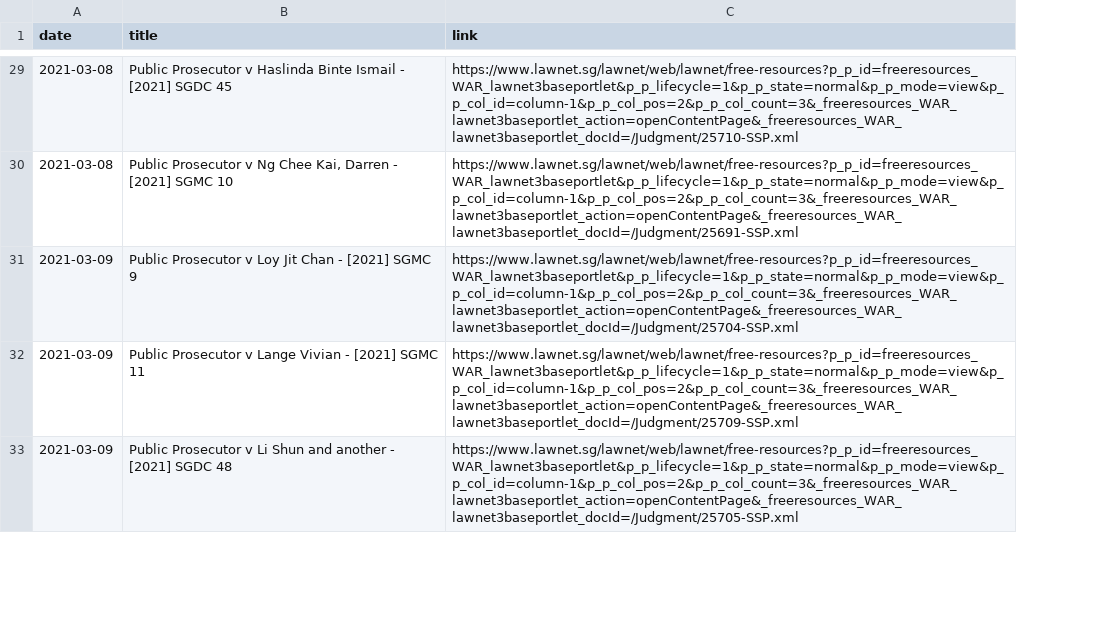
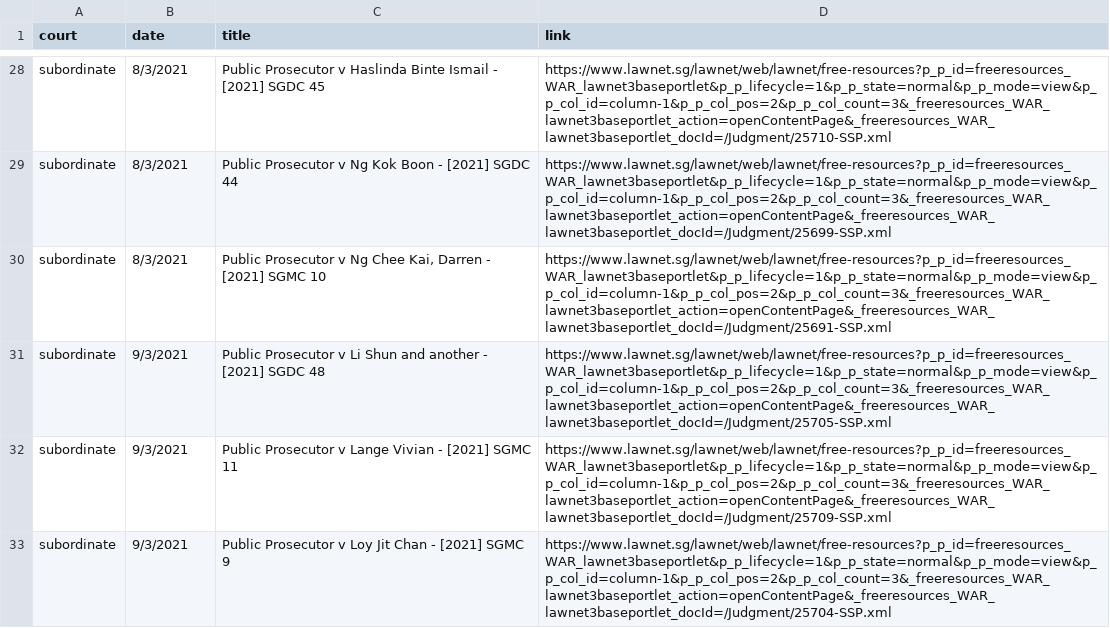
Before and after one commit to calrencet/criminalcasedatabase, a CSV file: data/subordinatecourt_compiled.csv, drawn as a sheet; only a part is shown, gaps mark what is left out; removed rows and columns are numbered as before the commit, all else as after; the diff covers the shown part only; the diff names each change by its address in the sheet, - before the commit and + after, or states it on an @@ line.

Commit message:
updated court.py to include database code, updated notebook 2, updated notebook 3

```diff
--- a/data/subordinatecourt_compiled.csv
+++ b/data/subordinatecourt_compiled.csv
+column A (court), row 28: subordinate; rows 30-31: subordinate | subordinate
-B28 (date): 2021-03-08
+B28 (date): 8/3/2021
+row 29: subordinate | 8/3/2021 | Public Prosecutor v Ng Kok Boon - [2021] SGDC 44 | https://www.lawnet.sg/lawnet/web/lawnet/free-resources?p_p_id=freeresources_WAR_lawnet3baseportlet&p_p_lifecycle=1&p_p_state=normal&p_p_mode=view&p_p_col_id=column-1&p_p_col_pos=2&p_p_col_count=3&_freeresources_WAR_lawnet3baseportlet_action=openContentPage&_freeresources_WAR_lawnet3baseportlet_docId=/Judgment/25699-SSP.xml
-B30 (date): 2021-03-08
+B30 (date): 8/3/2021
-row 31: 2021-03-09 | Public Prosecutor v Loy Jit Chan - [2021] SGMC 9 | https://www.lawnet.sg/lawnet/web/lawnet/free-resources?p_p_id=freeresources_WAR_lawnet3baseportlet&p_p_lifecycle=1&p_p_state=normal&p_p_mode=view&p_p_col_id=column-1&p_p_col_pos=2&p_p_col_count=3&_freeresources_WAR_lawnet3baseportlet_action=openContentPage&_freeresources_WAR_lawnet3baseportlet_docId=/Judgment/25704-SSP.xml
-row 32: 2021-03-09 | Public Prosecutor v Lange Vivian - [2021] SGMC 11 | https://www.lawnet.sg/lawnet/web/lawnet/free-resources?p_p_id=freeresources_WAR_lawnet3baseportlet&p_p_lifecycle=1&p_p_state=normal&p_p_mode=view&p_p_col_id=column-1&p_p_col_pos=2&p_p_col_count=3&_freeresources_WAR_lawnet3baseportlet_action=openContentPage&_freeresources_WAR_lawnet3baseportlet_docId=/Judgment/25709-SSP.xml
-B31 (date): 2021-03-09
+B31 (date): 9/3/2021
+row 32: subordinate | 9/3/2021 | Public Prosecutor v Lange Vivian - [2021] SGMC 11 | https://www.lawnet.sg/lawnet/web/lawnet/free-resources?p_p_id=freeresources_WAR_lawnet3baseportlet&p_p_lifecycle=1&p_p_state=normal&p_p_mode=view&p_p_col_id=column-1&p_p_col_pos=2&p_p_col_count=3&_freeresources_WAR_lawnet3baseportlet_action=openContentPage&_freeresources_WAR_lawnet3baseportlet_docId=/Judgment/25709-SSP.xml
+row 33: subordinate | 9/3/2021 | Public Prosecutor v Loy Jit Chan - [2021] SGMC 9 | https://www.lawnet.sg/lawnet/web/lawnet/free-resources?p_p_id=freeresources_WAR_lawnet3baseportlet&p_p_lifecycle=1&p_p_state=normal&p_p_mode=view&p_p_col_id=column-1&p_p_col_pos=2&p_p_col_count=3&_freeresources_WAR_lawnet3baseportlet_action=openContentPage&_freeresources_WAR_lawnet3baseportlet_docId=/Judgment/25704-SSP.xml
```
Also changed, not shown: 16 added rows, 11 removed rows and 56 edited cells elsewhere in this file, data/subordinatecourt.csv, data/supremecourt_compiled.csv, 23 other files.
